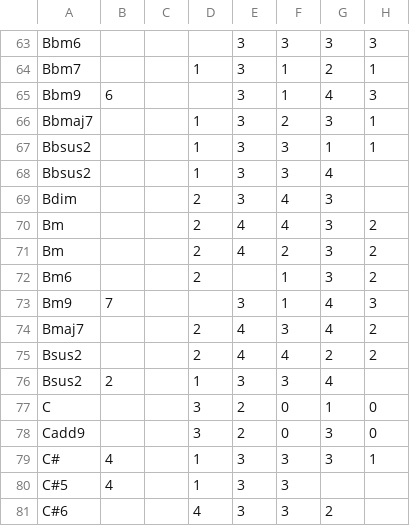
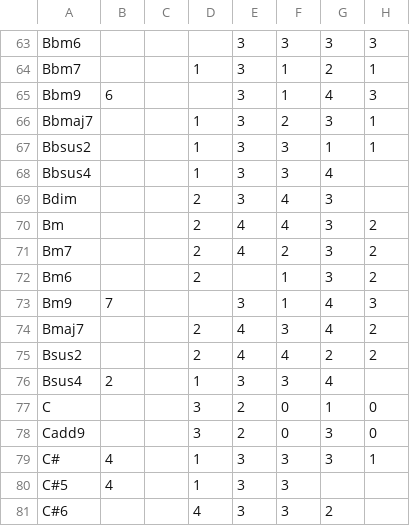
Before and after one commit to Sol14/GuitarOptimizer, a CSV file: Data/Posiciones de guitarra.csv, drawn as a sheet; only a part is shown, gaps mark what is left out; the diff names each change by its address in the sheet, - before the commit and + after, or states it on an @@ line.

```diff
--- a/Data/Posiciones de guitarra.csv
+++ b/Data/Posiciones de guitarra.csv
-A68: Bbsus2
+A68: Bbsus4
-A71: Bm
+A71: Bm7
-A76: Bsus2
+A76: Bsus4
```
Also changed, not shown: 7 other files.
